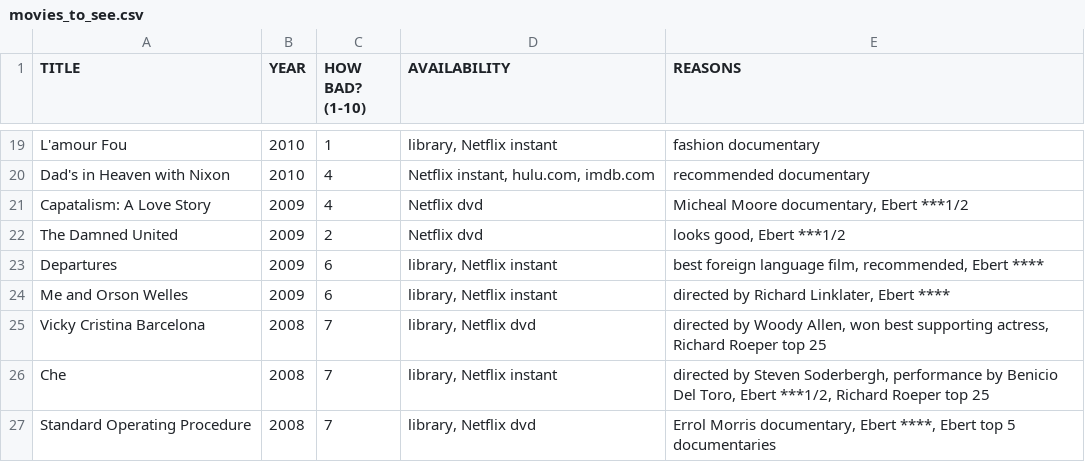
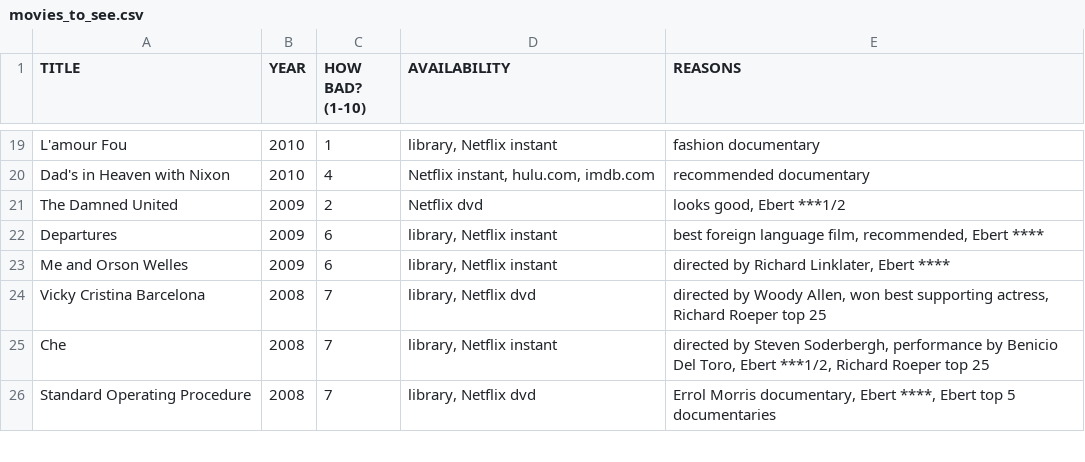
Before and after one commit to tgh/FiLTH, a CSV file: data/movies_to_see.csv, drawn as a sheet; only a part is shown, gaps mark what is left out; the diff names each change by its address in the sheet, - before the commit and + after, or states it on an @@ line.

```diff
--- a/data/movies_to_see.csv
+++ b/data/movies_to_see.csv
-row 21: Capatalism: A Love Story | 2009 | 4 | Netflix dvd | Micheal Moore documentary, Ebert ***1/2
```
Also changed, not shown: 6 other files.
